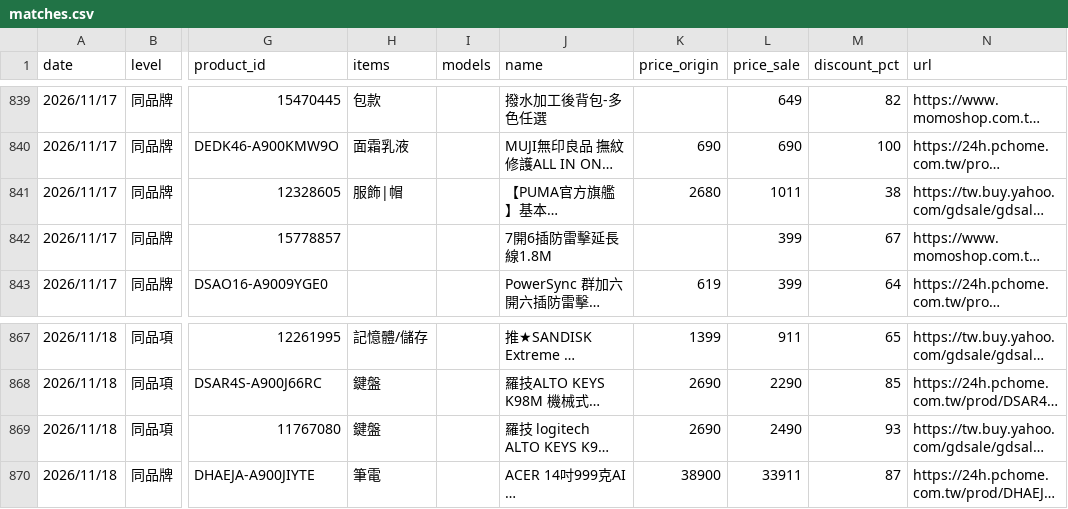
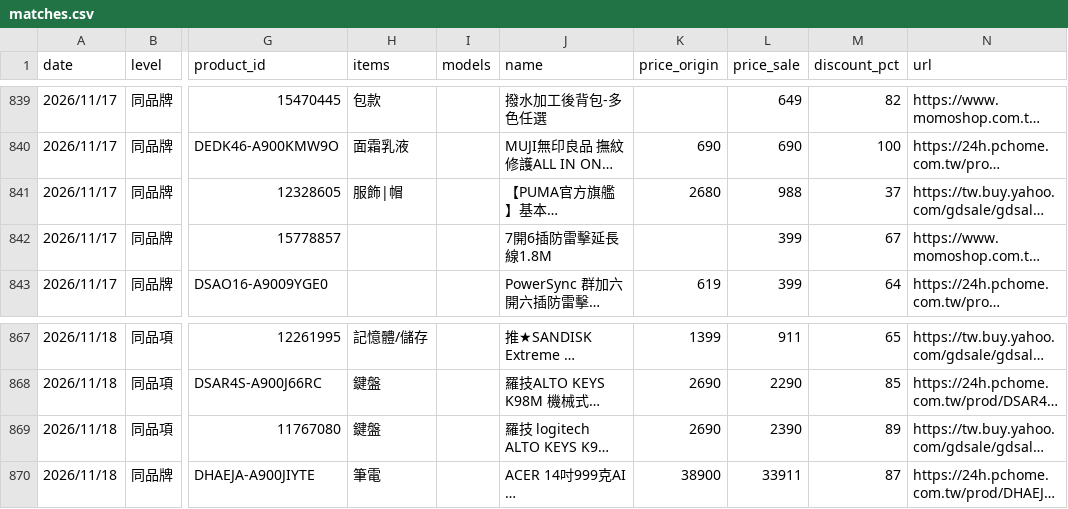
Before and after one commit to jerrycp-lab/momo-sales-monitor, a CSV file: compare/data/matches.csv, drawn as a sheet; only a part is shown, gaps mark what is left out; long unchanged cells end in …; the diff names each change by its address in the sheet, - before the commit and + after, or states it on an @@ line.

```diff
--- a/compare/data/matches.csv
+++ b/compare/data/matches.csv
-L841 (price_sale): 1011
+L841 (price_sale): 988
-M841 (discount_pct): 38
+M841 (discount_pct): 37
-L869 (price_sale): 2490
+L869 (price_sale): 2390
-M869 (discount_pct): 93
+M869 (discount_pct): 89
```
Also changed, not shown: compare/data/products_all.csv, compare/data/yahoo_results.csv.
